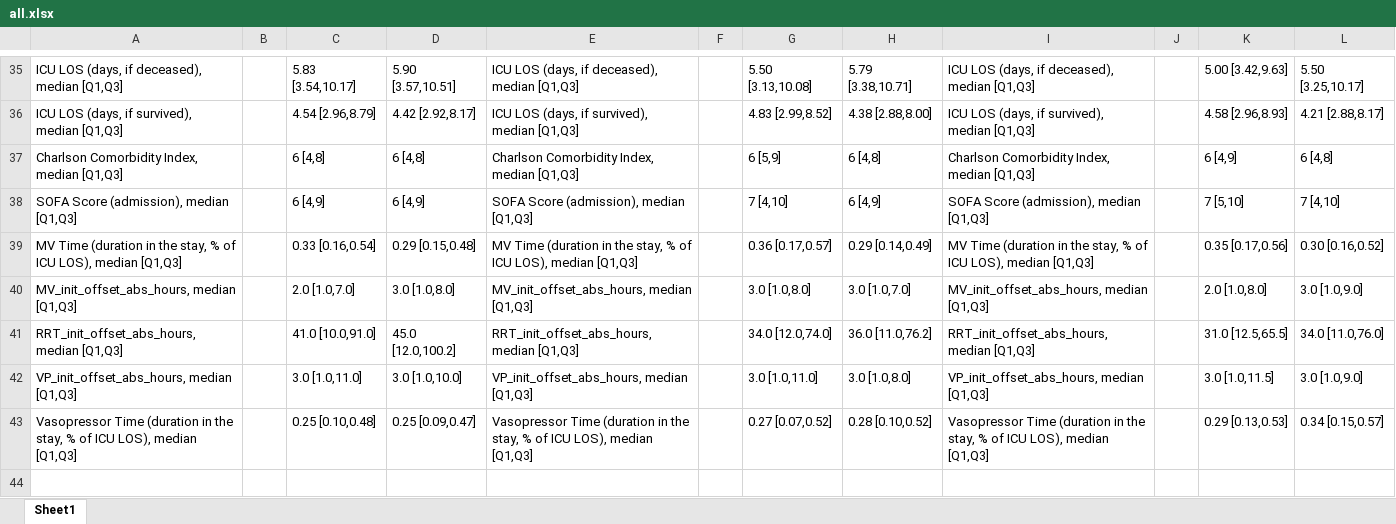
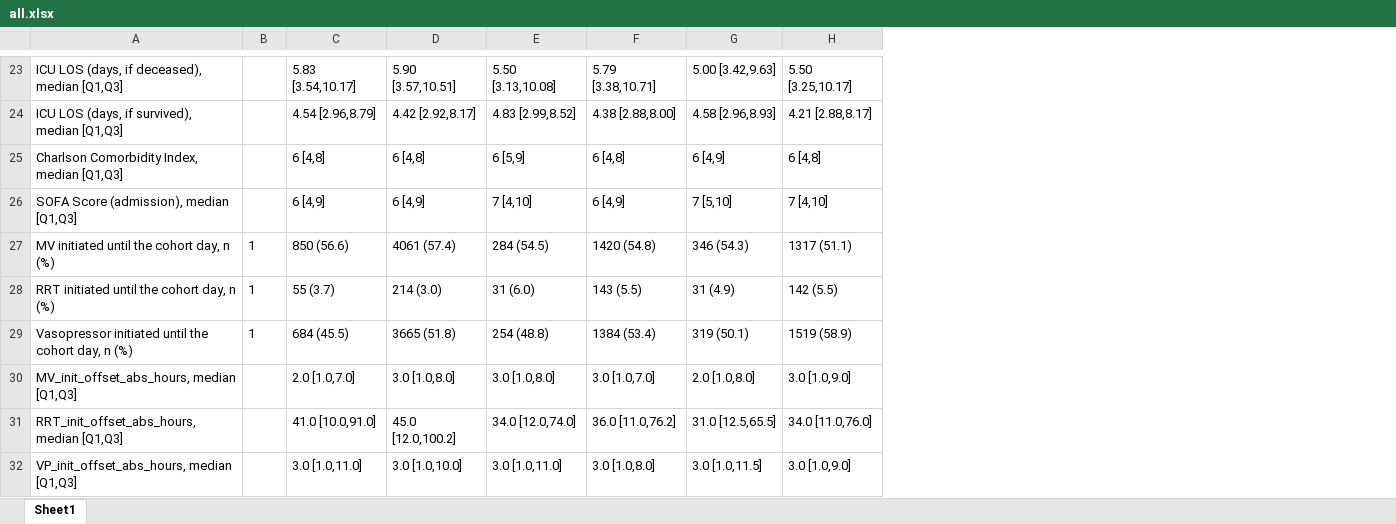
Before and after one commit to joamats/mit-sepsis-tx, an Excel workbook: results/table2/all.xlsx, sheet Sheet1, drawn as a sheet; only a part is shown, gaps mark what is left out; values as stored, in another font and other column widths than the file's, no borders; removed rows and columns are numbered as before the commit, all else as after; the diff covers the shown part only; the diff names each change by its address in the sheet, - before the commit and + after, or states it on an @@ line.

```diff
--- a/results/table2/all.xlsx (sheet Sheet1)
+++ b/results/table2/all.xlsx (sheet Sheet1)
-column E, rows 35-38: ICU LOS (days, if deceased), median [Q1,Q3] | ICU LOS (days, if survived), median [Q1,Q3] | Charlson Comorbidity Index, median [Q1,Q3] | SOFA Score (admission), median [Q1,Q3]; rows 40-42: MV_init_offset_abs_hours, median [Q1,Q3] | RRT_init_offset_abs_hours, median [Q1,Q3] | VP_init_offset_abs_hours, median [Q1,Q3]
-column F, empty
-column I, rows 35-38: ICU LOS (days, if deceased), median [Q1,Q3] | ICU LOS (days, if survived), median [Q1,Q3] | Charlson Comorbidity Index, median [Q1,Q3] | SOFA Score (admission), median [Q1,Q3]; rows 40-42: MV_init_offset_abs_hours, median [Q1,Q3] | RRT_init_offset_abs_hours, median [Q1,Q3] | VP_init_offset_abs_hours, median [Q1,Q3]
-column J, empty
-row 39: MV Time (duration in the stay, % of ICU LOS), median [Q1,Q3] |  | 0.33 [0.16,0.54] | 0.29 [0.15,0.48] | MV Time (duration in the stay, % of ICU LOS), median [Q1,Q3] |  | 0.36 [0.17,0.57] | 0.29 [0.14,0.49] | MV Time (duration in the stay, % of ICU LOS), median [Q1,Q3] |  | 0.35 [0.17,0.56] | 0.30 [0.16,0.52]
@@ row 16 moved to row 27: MV initiated until the cohort day, n (%) @@
@@ row 17 moved to row 28: RRT initiated until the cohort day, n (%… @@
@@ row 18 moved to row 29: Vasopressor initiated until the cohort d… @@
-row 43: Vasopressor Time (duration in the stay, % of ICU LOS), median [Q1,Q3] |  | 0.25 [0.10,0.48] | 0.25 [0.09,0.47] | Vasopressor Time (duration in the stay, % of ICU LOS), median [Q1,Q3] |  | 0.27 [0.07,0.52] | 0.28 [0.10,0.52] | Vasopressor Time (duration in the stay, % of ICU LOS), median [Q1,Q3] |  | 0.29 [0.13,0.53] | 0.34 [0.15,0.57]
```
Also changed, not shown: 1 added row, 10 removed rows and 1 edited cell elsewhere in this sheet, 4 other files.
